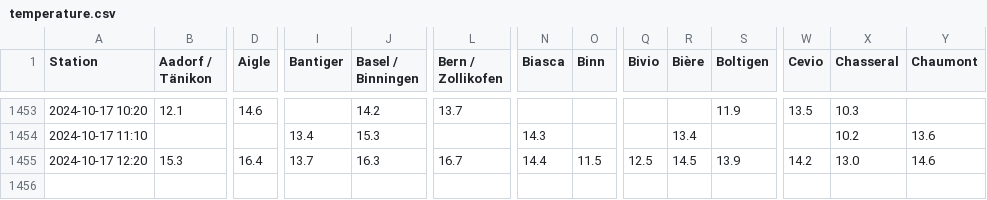
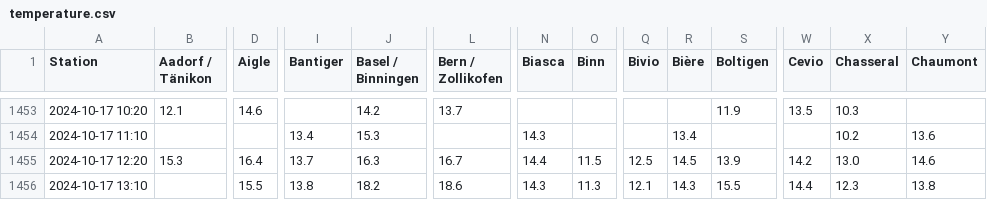
Before and after one commit to marc-moreaux/silvaplana_winds, a CSV file: db/temperature.csv, drawn as a sheet; only a part is shown, gaps mark what is left out; rows hold the shown columns only; the diff names each change by its address in the sheet, - before the commit and + after, or states it on an @@ line.

```diff
--- a/db/temperature.csv
+++ b/db/temperature.csv
+row 1456: 2024-10-17 13:10 |  | 15.5 | 13.8 | 18.2 | 18.6 | 14.3 | 11.3 | 12.1 | 14.3 | 15.5 | 14.4 | 12.3 | 13.8
```
Also changed, not shown: db/dew_point.csv, db/sunshine.csv, 4 other files.
